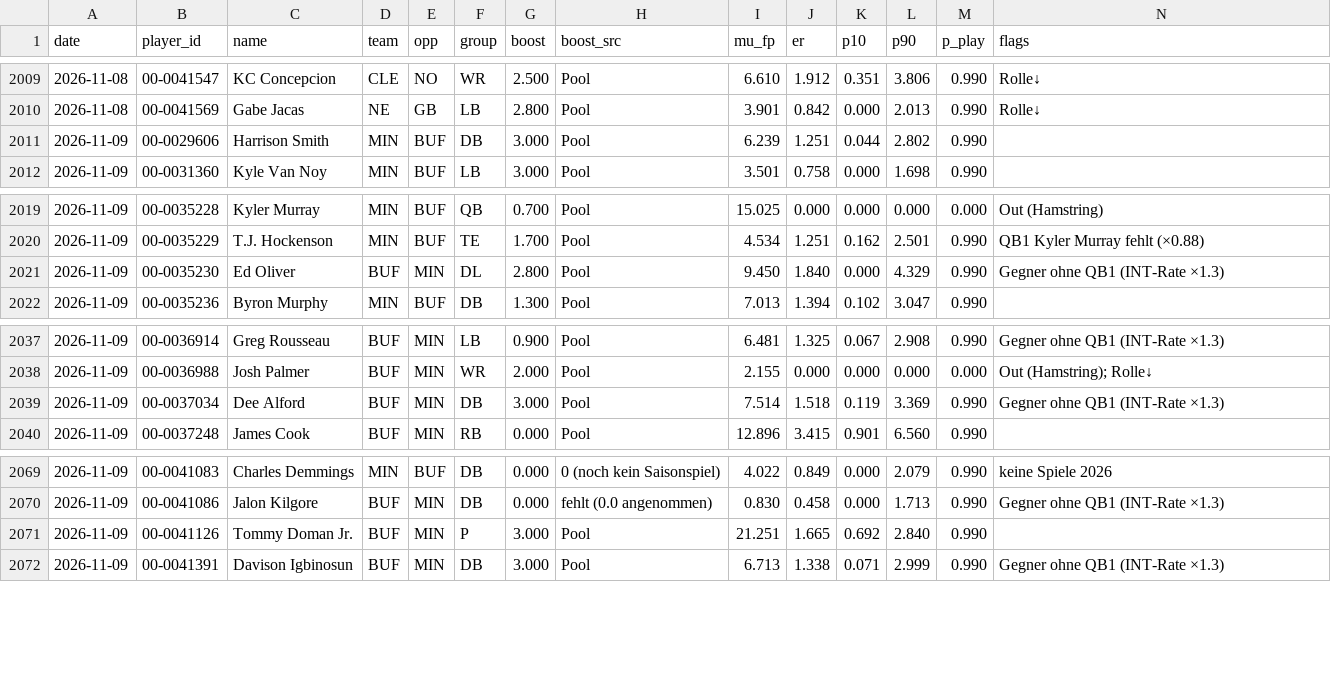
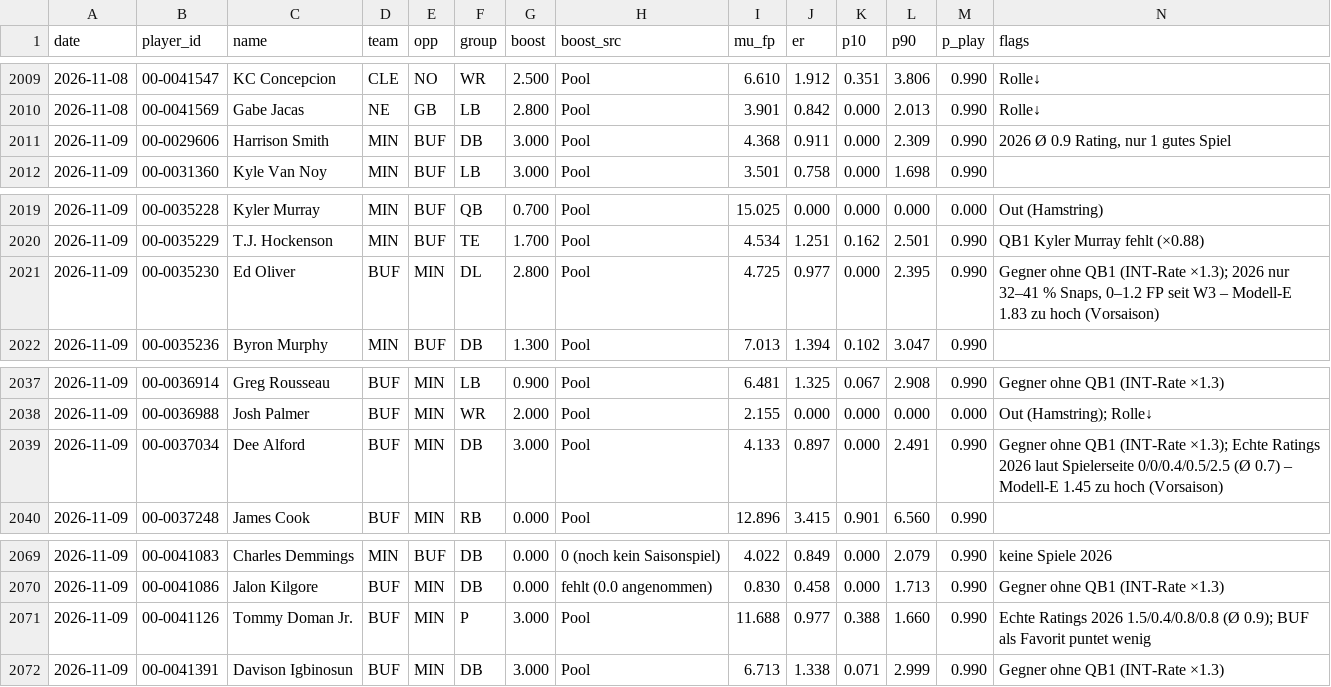
Before and after one commit to hmaxeden-hue/RealNFLDraft, a CSV file: data/history/pools.csv, drawn as a sheet; only a part is shown, gaps mark what is left out.

```diff
--- a/data/history/pools.csv
+++ b/data/history/pools.csv
@@ -2010,3 +2010,3 @@ date,player_id,name,team,opp,group,boost,boost_src,mu_fp,er,p10,p90,p_play,flags
 2026-11-08,00-0041569,Gabe Jacas,NE,GB,LB,2.800,Pool,3.901,0.842,0.000,2.013,0.990,Rolle↓
-2026-11-09,00-0029606,Harrison Smith,MIN,BUF,DB,3.000,Pool,6.239,1.251,0.044,2.802,0.990,
+2026-11-09,00-0029606,Harrison Smith,MIN,BUF,DB,3.000,Pool,4.368,0.911,0.000,2.309,0.990,"2026 Ø 0.9 Rating, nur 1 gutes Spiel"
 2026-11-09,00-0031360,Kyle Van Noy,MIN,BUF,LB,3.000,Pool,3.501,0.758,0.000,1.698,0.990,
@@ -2020,3 +2020,3 @@ date,player_id,name,team,opp,group,boost,boost_src,mu_fp,er,p10,p90,p_play,flags
 2026-11-09,00-0035229,T.J. Hockenson,MIN,BUF,TE,1.700,Pool,4.534,1.251,0.162,2.501,0.990,QB1 Kyler Murray fehlt (×0.88)
-2026-11-09,00-0035230,Ed Oliver,BUF,MIN,DL,2.800,Pool,9.450,1.840,0.000,4.329,0.990,Gegner ohne QB1 (INT-Rate ×1.3)
+2026-11-09,00-0035230,Ed Oliver,BUF,MIN,DL,2.800,Pool,4.725,0.977,0.000,2.395,0.990,"Gegner ohne QB1 (INT-Rate ×1.3); 2026 nur 32–41 % Snaps, 0–1.2 FP seit W3 – Modell-E 1.83 zu hoch (Vorsaison)"
 2026-11-09,00-0035236,Byron Murphy,MIN,BUF,DB,1.300,Pool,7.013,1.394,0.102,3.047,0.990,
@@ -2038,3 +2038,3 @@ date,player_id,name,team,opp,group,boost,boost_src,mu_fp,er,p10,p90,p_play,flags
 2026-11-09,00-0036988,Josh Palmer,BUF,MIN,WR,2.000,Pool,2.155,0.000,0.000,0.000,0.000,Out (Hamstring); Rolle↓
-2026-11-09,00-0037034,Dee Alford,BUF,MIN,DB,3.000,Pool,7.514,1.518,0.119,3.369,0.990,Gegner ohne QB1 (INT-Rate ×1.3)
+2026-11-09,00-0037034,Dee Alford,BUF,MIN,DB,3.000,Pool,4.133,0.897,0.000,2.491,0.990,Gegner ohne QB1 (INT-Rate ×1.3); Echte Ratings 2026 laut Spielerseite 0/0/0.4/0.5/2.5 (Ø 0.7) – Modell-E 1.45 zu hoch (Vorsaison)
 2026-11-09,00-0037248,James Cook,BUF,MIN,RB,0.000,Pool,12.896,3.415,0.901,6.560,0.990,
@@ -2070,3 +2070,3 @@ date,player_id,name,team,opp,group,boost,boost_src,mu_fp,er,p10,p90,p_play,flags
 2026-11-09,00-0041086,Jalon Kilgore,BUF,MIN,DB,0.000,fehlt (0.0 angenommen),0.830,0.458,0.000,1.713,0.990,Gegner ohne QB1 (INT-Rate ×1.3)
-2026-11-09,00-0041126,Tommy Doman Jr.,BUF,MIN,P,3.000,Pool,21.251,1.665,0.692,2.840,0.990,
+2026-11-09,00-0041126,Tommy Doman Jr.,BUF,MIN,P,3.000,Pool,11.688,0.977,0.388,1.660,0.990,Echte Ratings 2026 1.5/0.4/0.8/0.8 (Ø 0.9); BUF als Favorit puntet wenig
 2026-11-09,00-0041391,Davison Igbinosun,BUF,MIN,DB,3.000,Pool,6.713,1.338,0.071,2.999,0.990,Gegner ohne QB1 (INT-Rate ×1.3)
```
Also changed, not shown: data/projections/2026-11-09.csv, data/recs/2026-11-09_final.csv, 6 other files.
